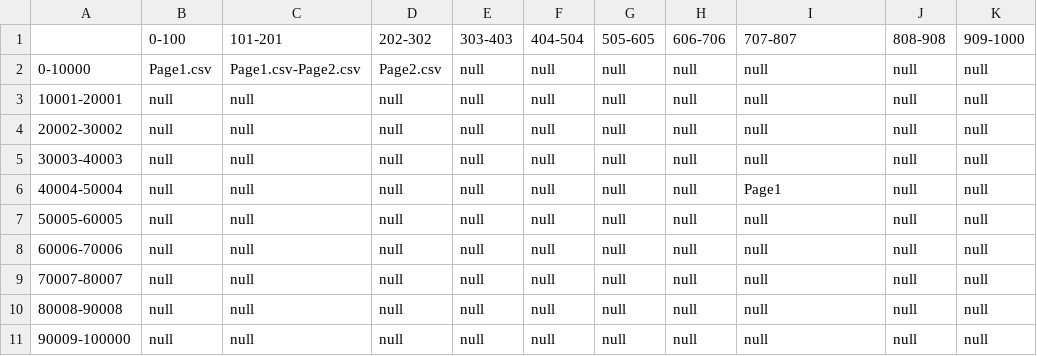
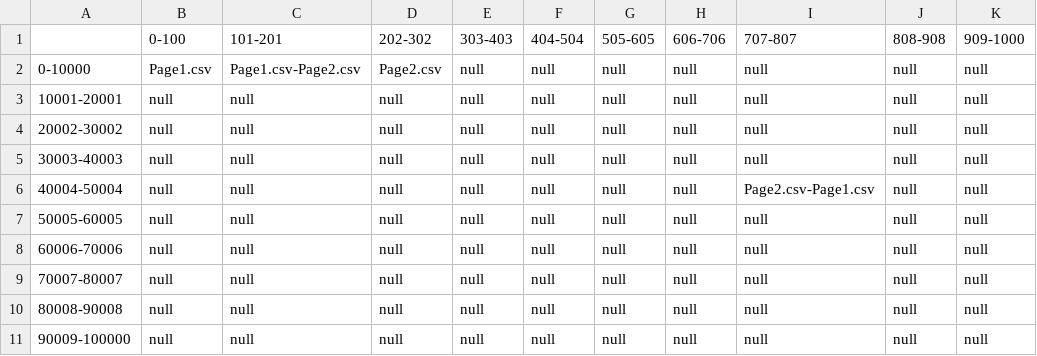
Before and after one commit to OmarT123/Simple-Database-Engine, a CSV file: ProductID_ProductPrice_index.csv, drawn as a sheet.

Commit message:
Insert using Index

```diff
--- a/ProductID_ProductPrice_index.csv
+++ b/ProductID_ProductPrice_index.csv
@@ -5,3 +5,3 @@
 30003-40003,null,null,null,null,null,null,null,null,null,null,
-40004-50004,null,null,null,null,null,null,null,Page1,null,null,
+40004-50004,null,null,null,null,null,null,null,Page2.csv-Page1.csv,null,null,
 50005-60005,null,null,null,null,null,null,null,null,null,null,
```
Also changed, not shown: 11 other files.
